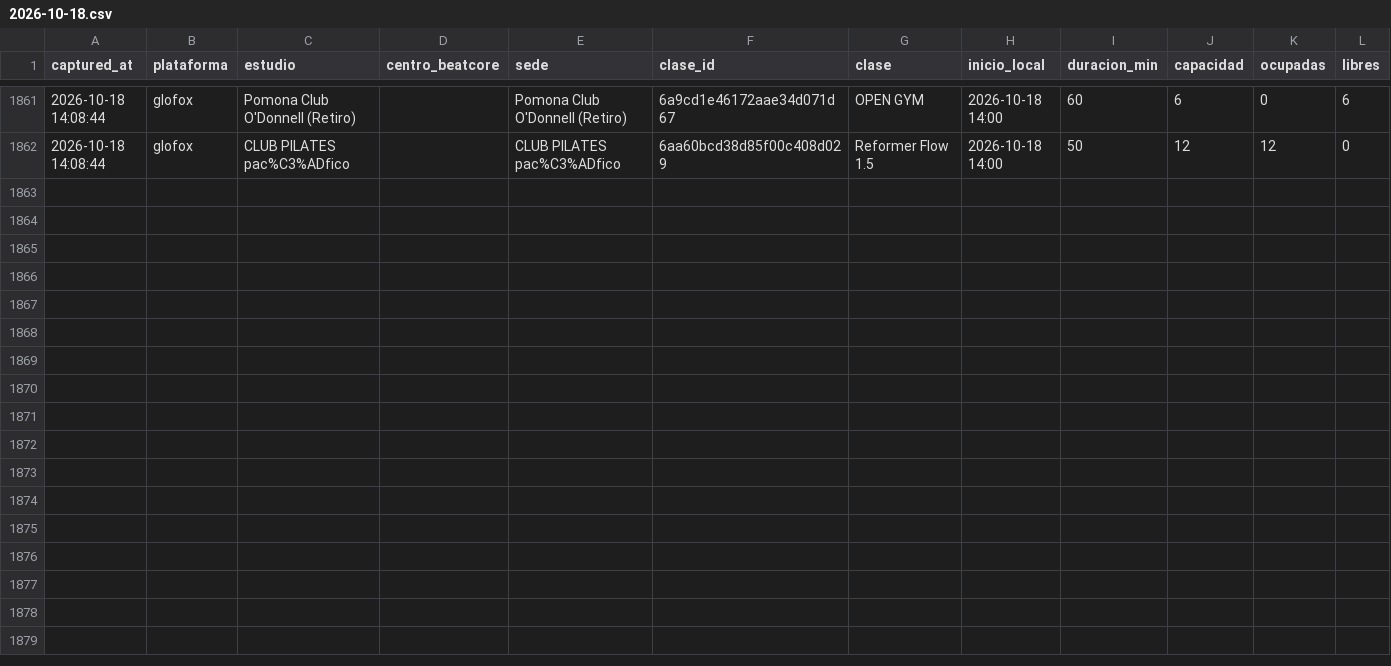
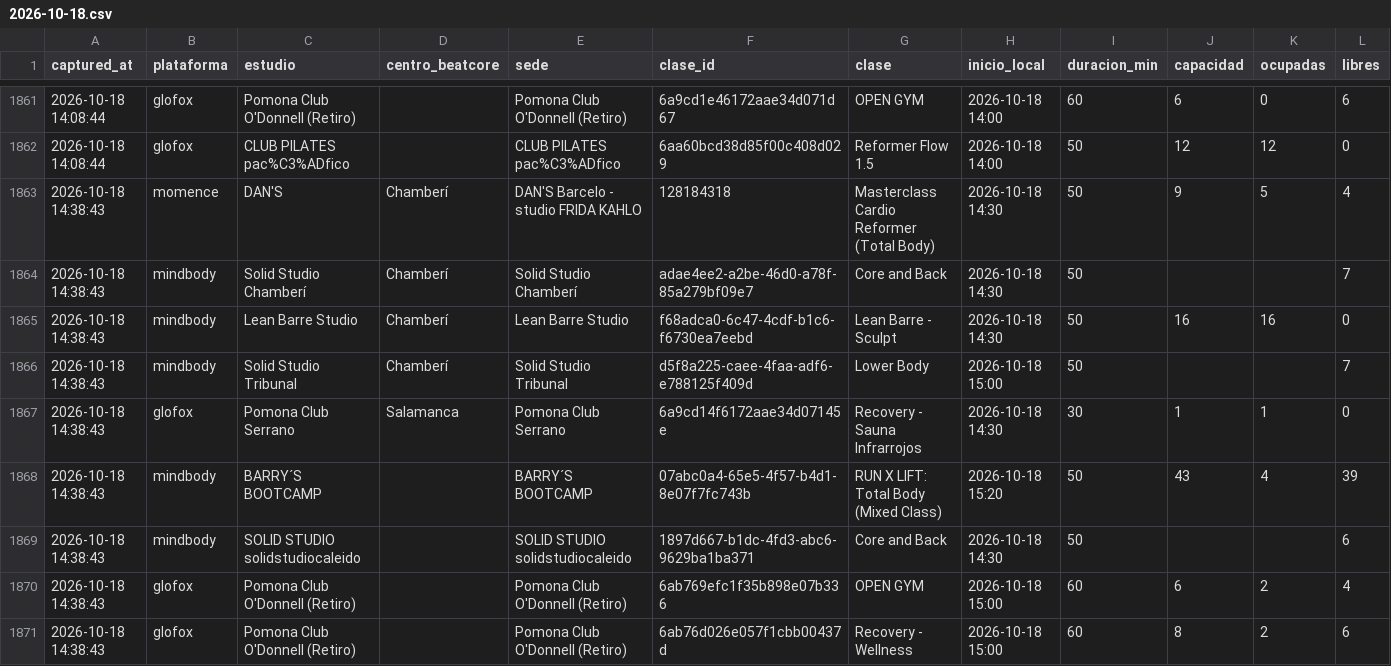
Before and after one commit to fedeloap/ocupacion-beatcore, a CSV file: data/2026-10-18.csv, drawn as a sheet; only a part is shown, gaps mark what is left out; rows hold the shown columns only; the diff names each change by its address in the sheet, - before the commit and + after, or states it on an @@ line.

```diff
--- a/data/2026-10-18.csv
+++ b/data/2026-10-18.csv
+row 1863: 2026-10-18 14:38:43 | momence | DAN'S | Chamberí | DAN'S Barcelo - studio FRIDA KAHLO | 128184318 | Masterclass Cardio Reformer (Total Body) | 2026-10-18 14:30 | 50 | 9 | 5 | 4
+row 1864: 2026-10-18 14:38:43 | mindbody | Solid Studio Chamberí | Chamberí | Solid Studio Chamberí | adae4ee2-a2be-46d0-a78f-85a279bf09e7 | Core and Back | 2026-10-18 14:30 | 50 |  |  | 7
+row 1865: 2026-10-18 14:38:43 | mindbody | Lean Barre Studio | Chamberí | Lean Barre Studio | f68adca0-6c47-4cdf-b1c6-f6730ea7eebd | Lean Barre - Sculpt | 2026-10-18 14:30 | 50 | 16 | 16 | 0
+row 1866: 2026-10-18 14:38:43 | mindbody | Solid Studio Tribunal | Chamberí | Solid Studio Tribunal | d5f8a225-caee-4faa-adf6-e788125f409d | Lower Body | 2026-10-18 15:00 | 50 |  |  | 7
+row 1867: 2026-10-18 14:38:43 | glofox | Pomona Club Serrano | Salamanca | Pomona Club Serrano | 6a9cd14f6172aae34d07145e | Recovery - Sauna Infrarrojos | 2026-10-18 14:30 | 30 | 1 | 1 | 0
+row 1868: 2026-10-18 14:38:43 | mindbody | BARRY´S BOOTCAMP |  | BARRY´S BOOTCAMP | 07abc0a4-65e5-4f57-b4d1-8e07f7fc743b | RUN X LIFT: Total Body (Mixed Class) | 2026-10-18 15:20 | 50 | 43 | 4 | 39
+row 1869: 2026-10-18 14:38:43 | mindbody | SOLID STUDIO solidstudiocaleido |  | SOLID STUDIO solidstudiocaleido | 1897d667-b1dc-4fd3-abc6-9629ba1ba371 | Core and Back | 2026-10-18 14:30 | 50 |  |  | 6
+row 1870: 2026-10-18 14:38:43 | glofox | Pomona Club O'Donnell (Retiro) |  | Pomona Club O'Donnell (Retiro) | 6ab769efc1f35b898e07b336 | OPEN GYM | 2026-10-18 15:00 | 60 | 6 | 2 | 4
+row 1871: 2026-10-18 14:38:43 | glofox | Pomona Club O'Donnell (Retiro) |  | Pomona Club O'Donnell (Retiro) | 6ab76d026e057f1cbb00437d | Recovery - Wellness | 2026-10-18 15:00 | 60 | 8 | 2 | 6
```
Also changed, not shown: 1 other file.
